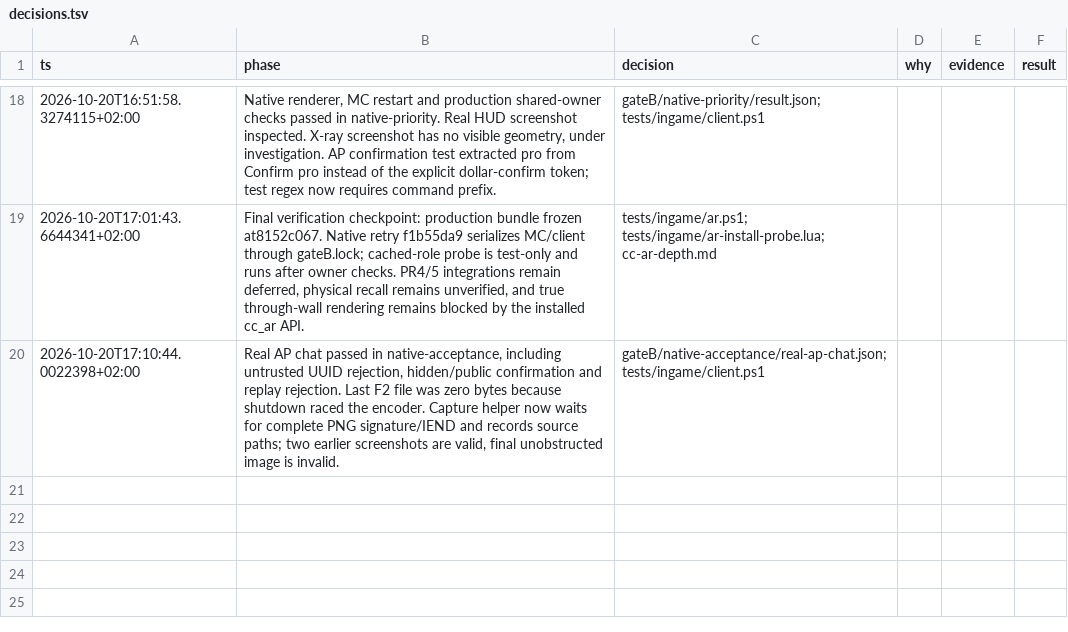
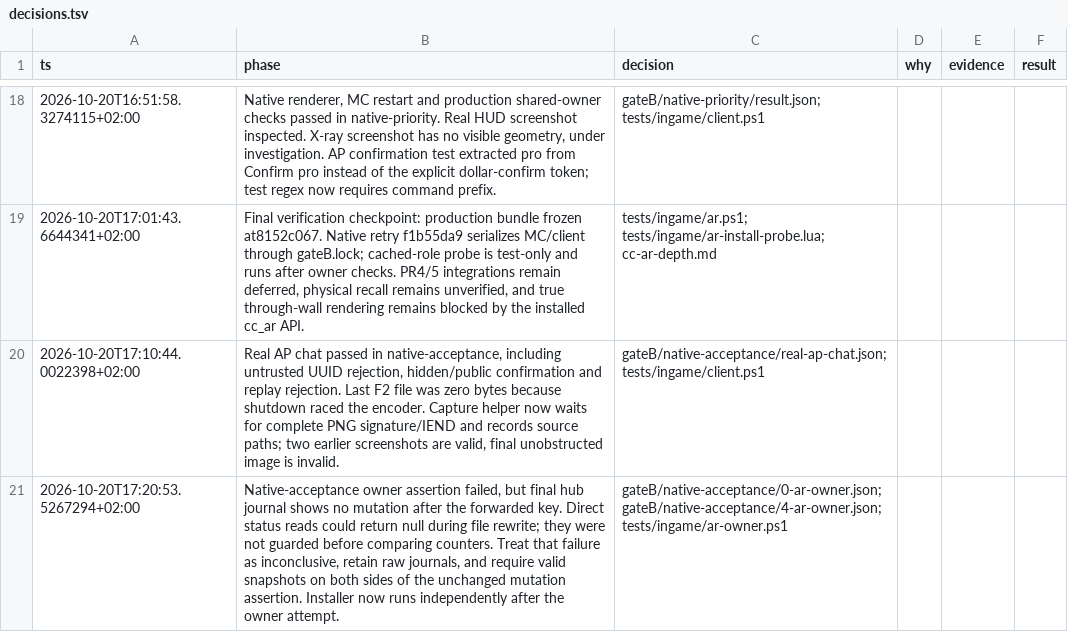
Before and after one commit to 140er/computercraft-scripts, a TSV file: docs/evidence/pr6/decisions.tsv, drawn as a sheet; only a part is shown, gaps mark what is left out.

Commit message:
test(ar): require fresh ownership snapshots for assertions

```diff
--- a/docs/evidence/pr6/decisions.tsv
+++ b/docs/evidence/pr6/decisions.tsv
@@ -20 +20,2 @@ ts	phase	decision	why	evidence	result
 2026-10-20T17:10:44.0022398+02:00	Real AP chat passed in native-acceptance, including untrusted UUID rejection, hidden/public confirmation and replay rejection. Last F2 file was zero bytes because shutdown raced the encoder. Capture helper now waits for complete PNG signature/IEND and records source paths; two earlier screenshots are valid, final unobstructed image is invalid.	gateB/native-acceptance/real-ap-chat.json; tests/ingame/client.ps1
+2026-10-20T17:20:53.5267294+02:00	Native-acceptance owner assertion failed, but final hub journal shows no mutation after the forwarded key. Direct status reads could return null during file rewrite; they were not guarded before comparing counters. Treat that failure as inconclusive, retain raw journals, and require valid snapshots on both sides of the unchanged mutation assertion. Installer now runs independently after the owner attempt.	gateB/native-acceptance/0-ar-owner.json; gateB/native-acceptance/4-ar-owner.json; tests/ingame/ar-owner.ps1
```
Also changed, not shown: 11 other files.
